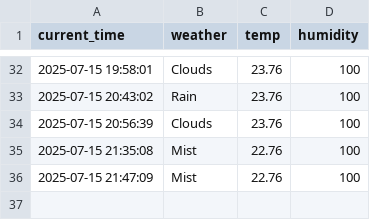
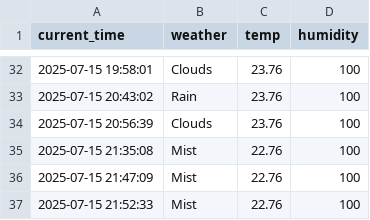
Before and after one commit to Seoyuuu-k/seoul_weather_5_m, a CSV file: seoul_weather.csv, drawn as a sheet; only a part is shown, gaps mark what is left out.

```diff
--- a/seoul_weather.csv
+++ b/seoul_weather.csv
@@ -36 +36,2 @@ current_time,weather,temp,humidity
 2025-07-15 21:47:09,Mist,22.76,100
+2025-07-15 21:52:33,Mist,22.76,100
```
